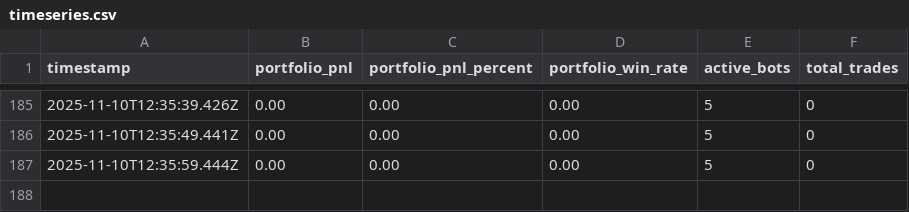
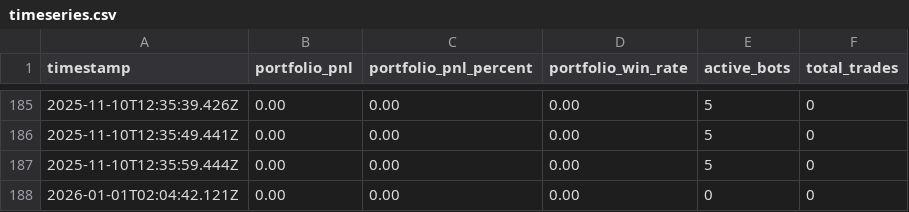
Before and after one commit to nudou350/cryptoBot, a CSV file: logs/exports/timeseries.csv, drawn as a sheet; only a part is shown, gaps mark what is left out; the diff names each change by its address in the sheet, - before the commit and + after, or states it on an @@ line.

```diff
--- a/logs/exports/timeseries.csv
+++ b/logs/exports/timeseries.csv
+row 188: 2026-01-01T02:04:42.121Z | 0.00 | 0.00 | 0.00 | 0 | 0
```
Also changed, not shown: 55 other files.
